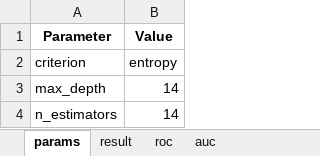
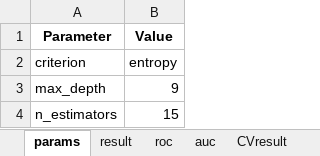
Before and after one commit to tjwhalenUVA/CS-584-Final, an Excel workbook: results/rf_results.xlsx, sheet params, drawn as a sheet; values as stored, in another font and other column widths than the file's, no borders; the diff names each change by its address in the sheet, - before the commit and + after, or states it on an @@ line.

```diff
--- a/results/rf_results.xlsx (sheet params)
+++ b/results/rf_results.xlsx (sheet params)
+sheet tab: CVresult
-B3 (Value): 14
+B3 (Value): 9
-B4 (Value): 14
+B4 (Value): 15
```
Also changed, not shown: sheet roc, sheet result, sheet auc, results/dt_results.xlsx, results/knn_pca_results.xlsx, 5 other files.
